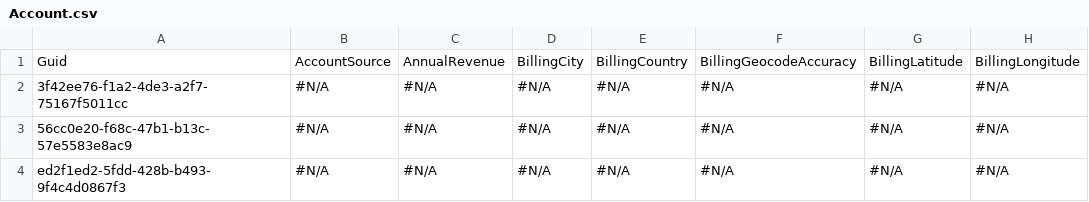
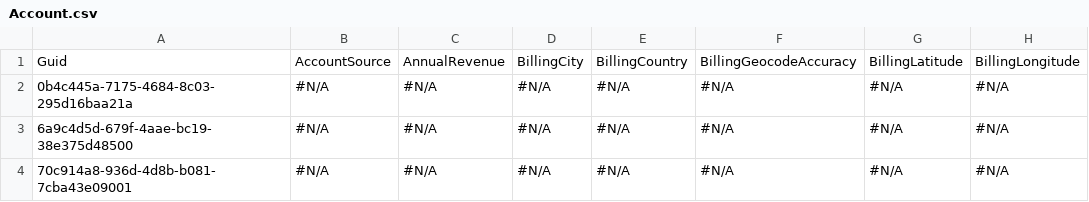
Before and after one commit to Prodlymoover/CPQ-Test--34, a CSV file: Account.csv, drawn as a sheet; only a part is shown; the diff names each change by its address in the sheet, - before the commit and + after, or states it on an @@ line.

Commit message:
Saved data from the control instance into the repository master branch

```diff
--- a/Account.csv
+++ b/Account.csv
-A2: 3f42ee76-f1a2-4de3-a2f7-75167f5011cc
+A2: 0b4c445a-7175-4684-8c03-295d16baa21a
-A3: 56cc0e20-f68c-47b1-b13c-57e5583e8ac9
+A3: 6a9c4d5d-679f-4aae-bc19-38e375d48500
-A4: ed2f1ed2-5fdd-428b-b493-9f4c4d0867f3
+A4: 70c914a8-936d-4d8b-b081-7cba43e09001
```
